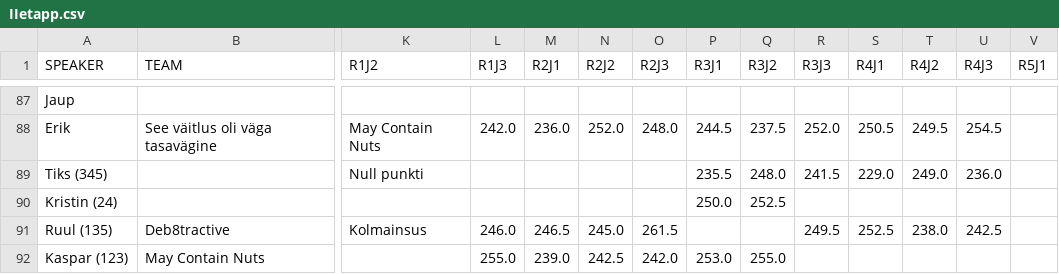
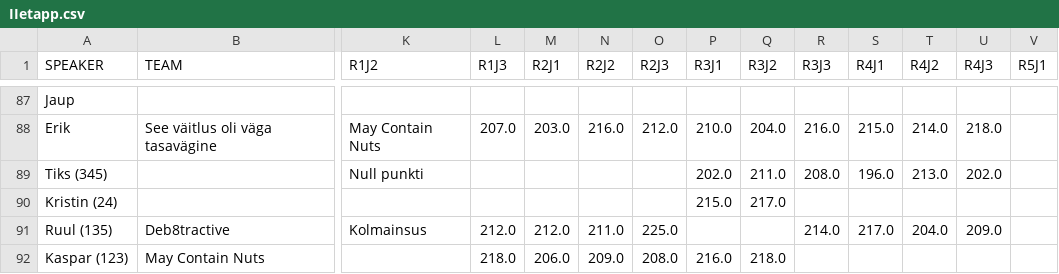
Before and after one commit to carlmartinkeerberg/KKEMV-stat, a CSV file: IIetapp.csv, drawn as a sheet; only a part is shown, gaps mark what is left out; the diff covers the shown part only; the diff names each change by its address in the sheet, - before the commit and + after, or states it on an @@ line.

```diff
--- a/IIetapp.csv
+++ b/IIetapp.csv
-L88 (R1J3): 242.0
+L88 (R1J3): 207.0
-M88 (R2J1): 236.0
+M88 (R2J1): 203.0
-N88 (R2J2): 252.0
+N88 (R2J2): 216.0
-O88 (R2J3): 248.0
+O88 (R2J3): 212.0
-P88 (R3J1): 244.5
+P88 (R3J1): 210.0
-Q88 (R3J2): 237.5
+Q88 (R3J2): 204.0
-R88 (R3J3): 252.0
+R88 (R3J3): 216.0
-S88 (R4J1): 250.5
+S88 (R4J1): 215.0
-T88 (R4J2): 249.5
+T88 (R4J2): 214.0
-U88 (R4J3): 254.5
+U88 (R4J3): 218.0
-P89 (R3J1): 235.5
+P89 (R3J1): 202.0
-Q89 (R3J2): 248.0
+Q89 (R3J2): 211.0
-R89 (R3J3): 241.5
+R89 (R3J3): 208.0
-S89 (R4J1): 229.0
+S89 (R4J1): 196.0
-T89 (R4J2): 249.0
+T89 (R4J2): 213.0
-U89 (R4J3): 236.0
+U89 (R4J3): 202.0
-P90 (R3J1): 250.0
+P90 (R3J1): 215.0
-Q90 (R3J2): 252.5
+Q90 (R3J2): 217.0
-L91 (R1J3): 246.0
+L91 (R1J3): 212.0
-M91 (R2J1): 246.5
+M91 (R2J1): 212.0
-N91 (R2J2): 245.0
+N91 (R2J2): 211.0
-O91 (R2J3): 261.5
+O91 (R2J3): 225.0
-R91 (R3J3): 249.5
+R91 (R3J3): 214.0
-S91 (R4J1): 252.5
+S91 (R4J1): 217.0
-T91 (R4J2): 238.0
+T91 (R4J2): 204.0
-U91 (R4J3): 242.5
+U91 (R4J3): 209.0
-L92 (R1J3): 255.0
+L92 (R1J3): 218.0
-M92 (R2J1): 239.0
+M92 (R2J1): 206.0
-N92 (R2J2): 242.5
+N92 (R2J2): 209.0
-O92 (R2J3): 242.0
+O92 (R2J3): 208.0
-P92 (R3J1): 253.0
+P92 (R3J1): 216.0
-Q92 (R3J2): 255.0
+Q92 (R3J2): 218.0
```
Also changed, not shown: 106 edited cells elsewhere in this file, 1 other file.
